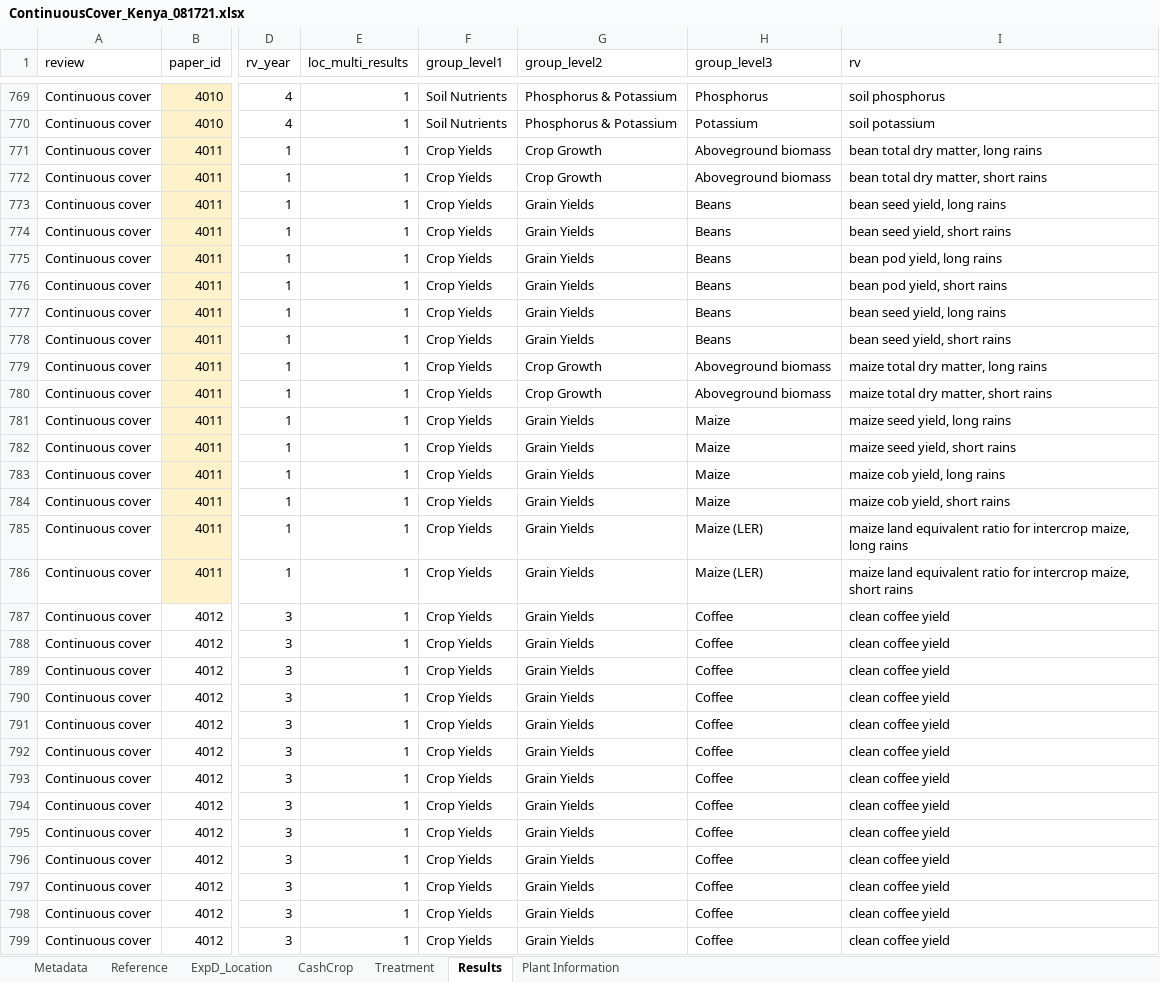
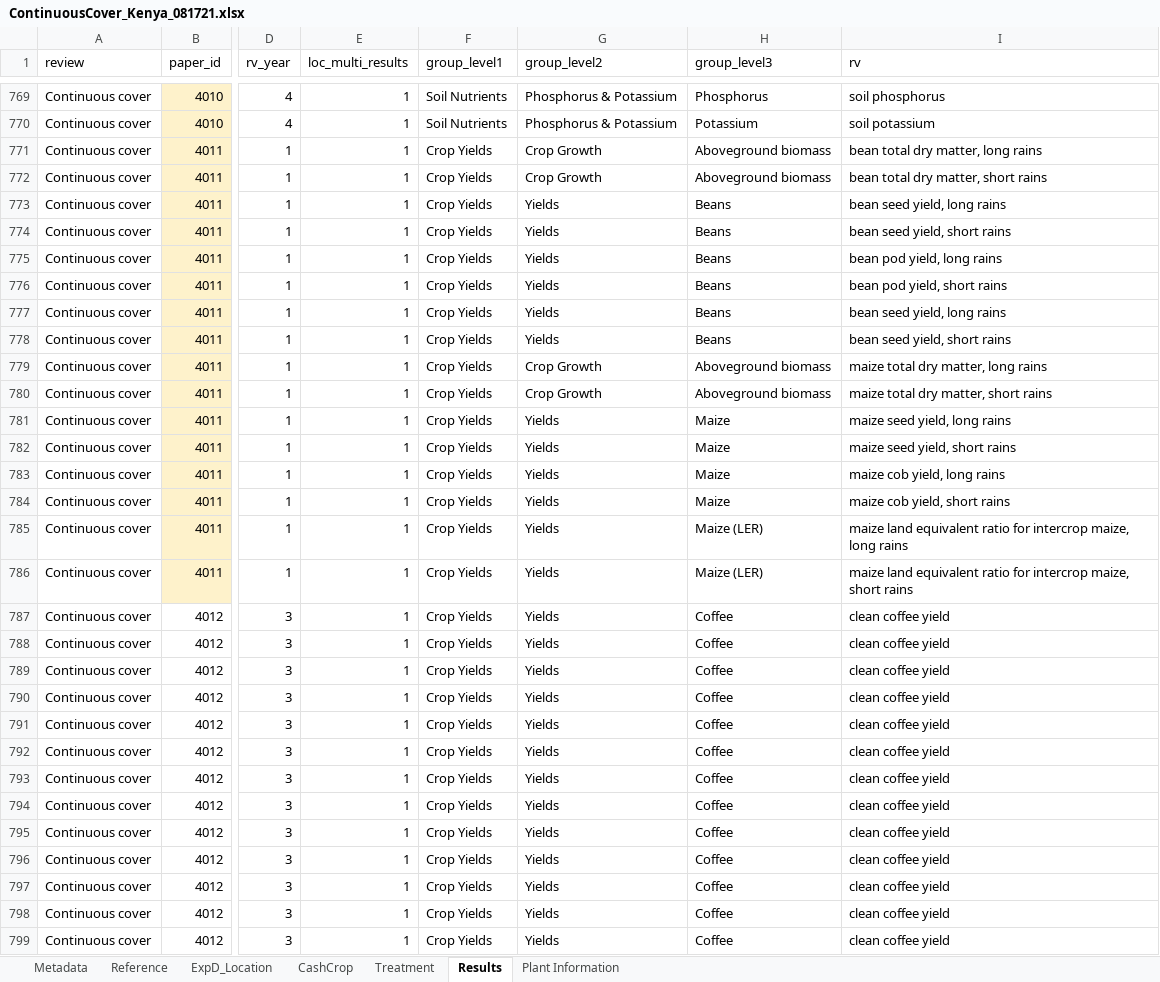
Before and after one commit to swood-ecology/AgEvidence, an Excel workbook: AgEvidence_Kenya/data/ContinuousCover_Kenya_081721.xlsx, sheet Results, drawn as a sheet; only a part is shown, gaps mark what is left out; values as stored, in another font and other column widths than the file's, no borders; the diff covers the shown part only; the diff names each change by its address in the sheet, - before the commit and + after, or states it on an @@ line.

```diff
--- a/AgEvidence_Kenya/data/ContinuousCover_Kenya_081721.xlsx (sheet Results)
+++ b/AgEvidence_Kenya/data/ContinuousCover_Kenya_081721.xlsx (sheet Results)
-G773:G778 (group_level2): Grain Yields
+G773:G778 (group_level2): Yields
-G781:G799 (group_level2): Grain Yields
+G781:G799 (group_level2): Yields
```
Also changed, not shown: 254 edited cells elsewhere in this sheet, AgEvidence_Kenya/data/Tillage_Kenya_081721.xlsx, AgEvidence_Kenya/data/normative-effects-Kenya.xlsx, 12 other files.
